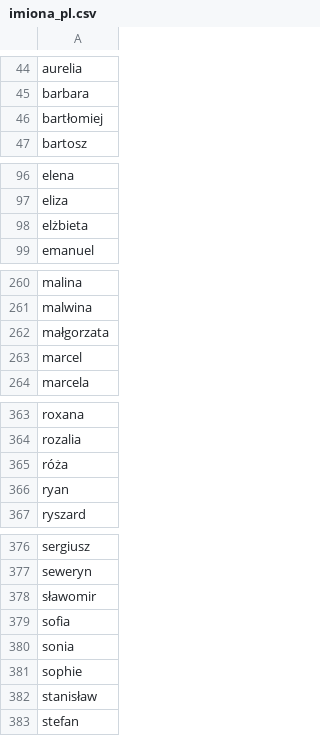
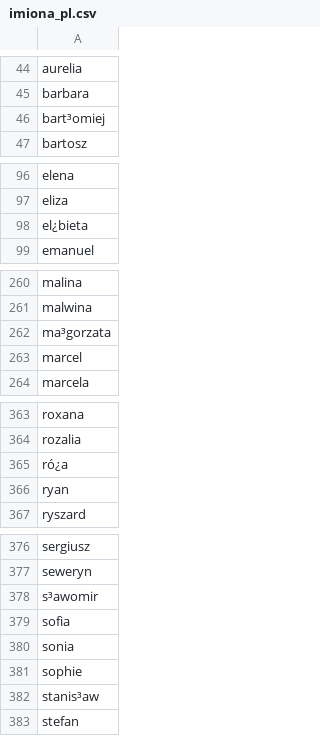
Before and after one commit to Signela/PorownywanieDokumentow, a CSV file: stopwords/imiona_pl.csv, drawn as a sheet; only a part is shown, gaps mark what is left out; the diff covers the shown part only; the diff names each change by its address in the sheet, - before the commit and + after, or states it on an @@ line.

```diff
--- a/stopwords/imiona_pl.csv
+++ b/stopwords/imiona_pl.csv
-A46: bartłomiej
+A46: bart³omiej
-A98: elżbieta
+A98: el¿bieta
-A262: małgorzata
+A262: ma³gorzata
-A365: róża
+A365: ró¿a
-A378: sławomir
+A378: s³awomir
-A382: stanisław
+A382: stanis³aw
```
Also changed, not shown: 21 edited cells elsewhere in this file, 2 other files.
